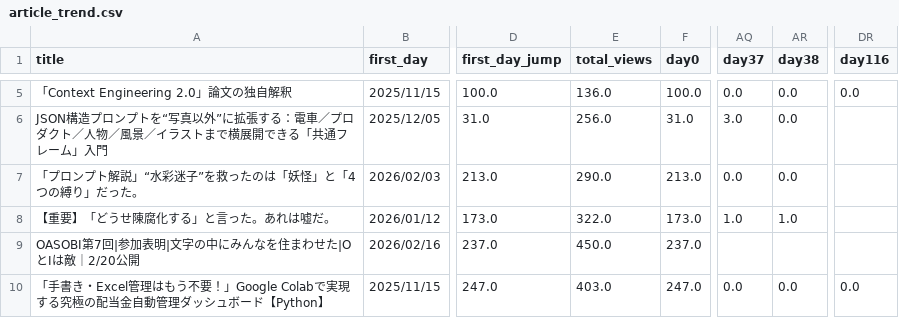
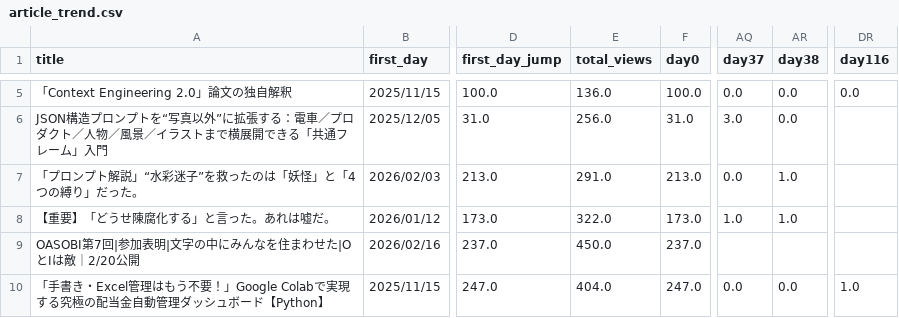
Before and after one commit to Goo-dev0505/note-stats-public, a CSV file: data/article_trend.csv, drawn as a sheet; only a part is shown, gaps mark what is left out; the diff covers the shown part only; the diff names each change by its address in the sheet, - before the commit and + after, or states it on an @@ line.

```diff
--- a/data/article_trend.csv
+++ b/data/article_trend.csv
-E7 (total_views): 290.0
+E7 (total_views): 291.0
-AR7 (day38): 0.0
+AR7 (day38): 1.0
-E10 (total_views): 403.0
+E10 (total_views): 404.0
-DR10 (day116): 0.0
+DR10 (day116): 1.0
```
Also changed, not shown: 1 added row and 31 edited cells elsewhere in this file, data/asset_score_v1.csv, data/asset_score_v2.csv, 7 other files.
